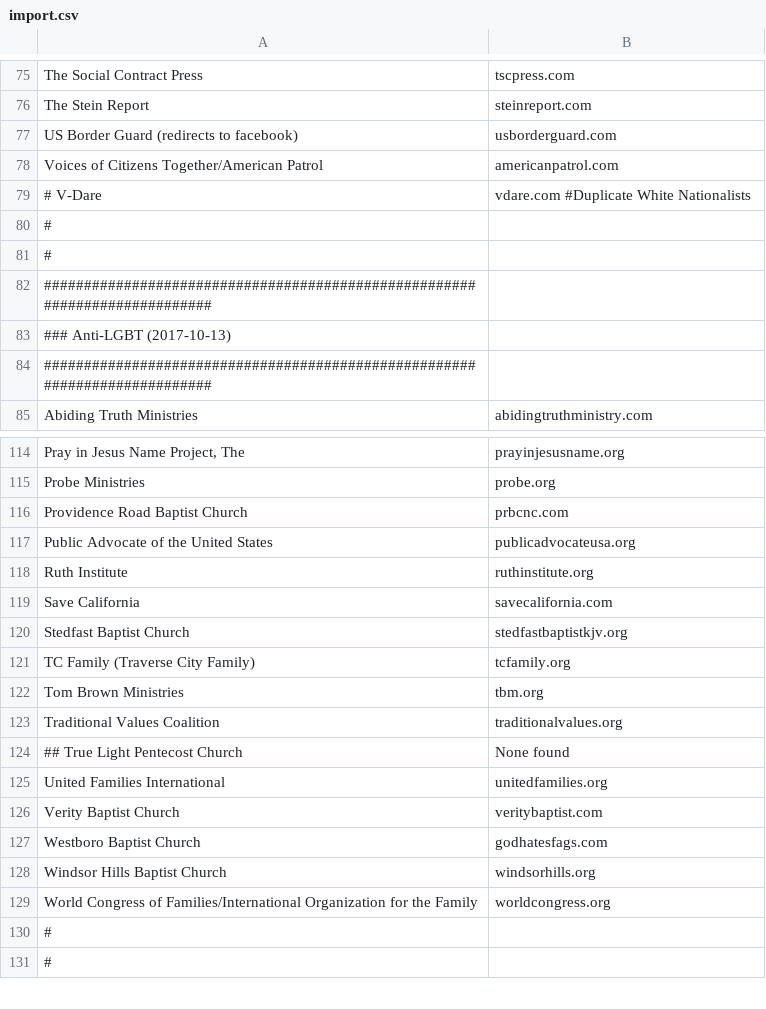
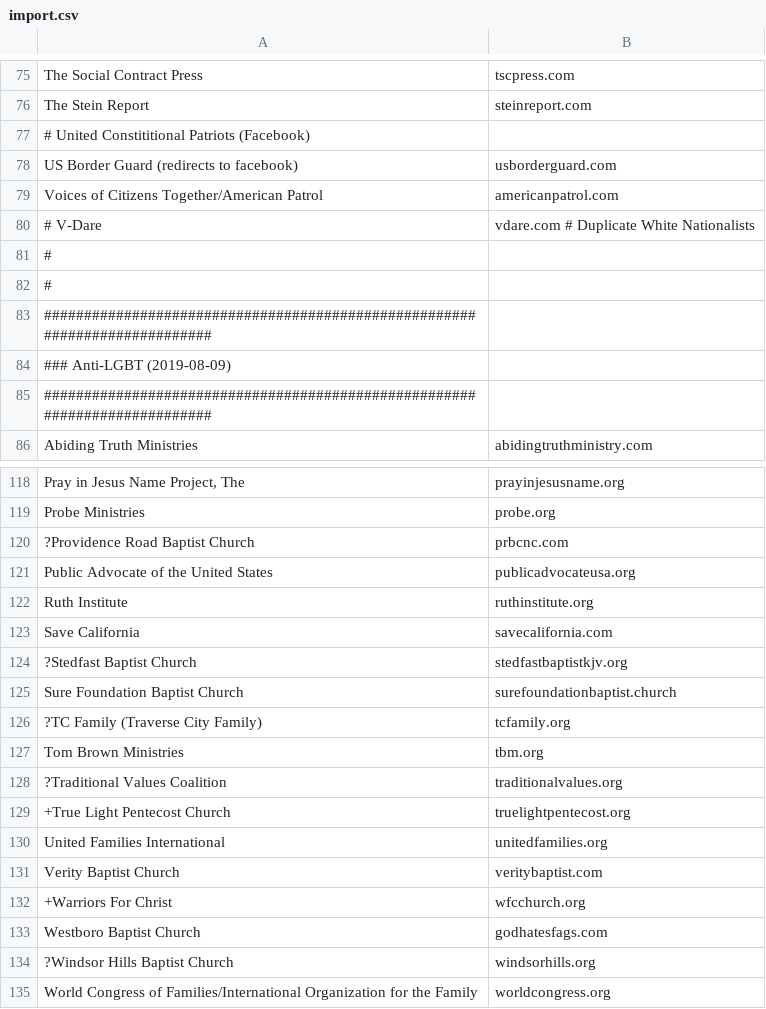
Before and after one commit to chigh/hategroup-dnsbl, a CSV file: import.csv, drawn as a sheet; only a part is shown, gaps mark what is left out; the shorter side is filled out with more unchanged rows; the diff covers the shown part only.

Commit message:
updated anit-lgbt w/2018 data

```diff
--- a/import.csv
+++ b/import.csv
@@ -76,5 +76,6 @@ The Social Contract Press|tscpress.com
 The Stein Report|steinreport.com
+# United Constititional Patriots (Facebook)|
 US Border Guard (redirects to facebook)|usborderguard.com
 Voices of Citizens Together/American Patrol|americanpatrol.com
-# V-Dare|vdare.com #Duplicate White Nationalists
+# V-Dare|vdare.com # Duplicate White Nationalists
 #
@@ -82,3 +83,3 @@ Voices of Citizens Together/American Patrol|americanpatrol.com
 ###########################################################################
-### Anti-LGBT (2017-10-13)
+### Anti-LGBT (2019-08-09)
 ###########################################################################
@@ -115,3 +119,3 @@ Pray in Jesus Name Project, The|prayinjesusname.org
 Probe Ministries|probe.org
-Providence Road Baptist Church|prbcnc.com
+?Providence Road Baptist Church|prbcnc.com
 Public Advocate of the United States|publicadvocateusa.org
@@ -119,11 +123,13 @@ Ruth Institute|ruthinstitute.org
 Save California|savecalifornia.com
-Stedfast Baptist Church|stedfastbaptistkjv.org
-TC Family (Traverse City Family)|tcfamily.org
+?Stedfast Baptist Church|stedfastbaptistkjv.org
+Sure Foundation Baptist Church|surefoundationbaptist.church
+?TC Family (Traverse City Family)|tcfamily.org
 Tom Brown Ministries|tbm.org
-Traditional Values Coalition|traditionalvalues.org
-## True Light Pentecost Church|None found
+?Traditional Values Coalition|traditionalvalues.org
++True Light Pentecost Church|truelightpentecost.org
 United Families International|unitedfamilies.org
 Verity Baptist Church|veritybaptist.com
++Warriors For Christ|wfcchurch.org
 Westboro Baptist Church|godhatesfags.com
-Windsor Hills Baptist Church|windsorhills.org
+?Windsor Hills Baptist Church|windsorhills.org
 World Congress of Families/International Organization for the Family|worldcongress.org
```
Also changed, not shown: 3 added rows, 1 moved row and 3 edited cells elsewhere in this file, 1 other file.
